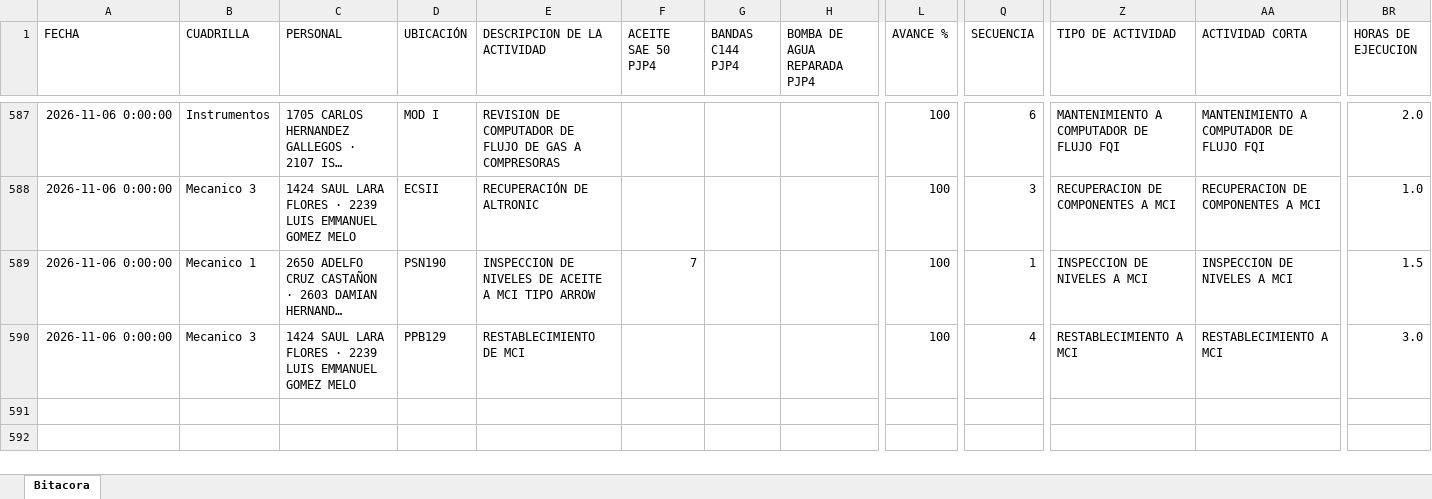
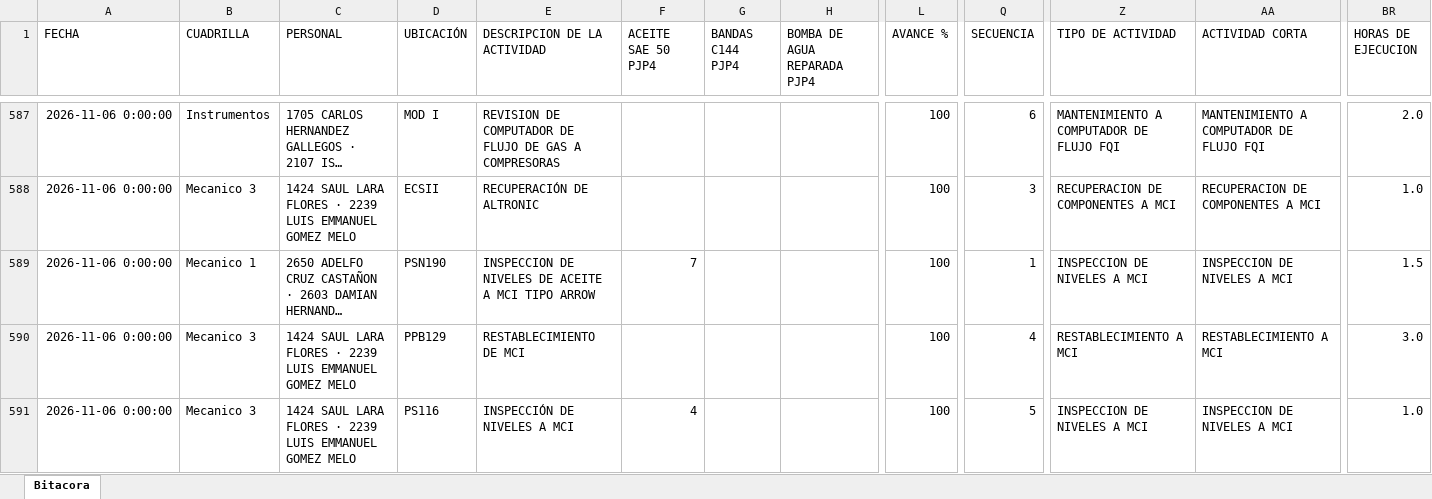
Before and after one commit to Hectorisaac-cloud/soledad-app, an Excel workbook: database/bitacora_operativa_soledad.xlsx, sheet Bitacora, drawn as a sheet; only a part is shown, gaps mark what is left out; long unchanged cells end in …; values as stored, in another font and other column widths than the file's, no borders; rows hold the shown columns only; the diff names each change by its address in the sheet, - before the commit and + after, or states it on an @@ line.

Commit message:
Respaldo operativo Soledad
Registro de actividad en bitácora. Registros: 590.

```diff
--- a/database/bitacora_operativa_soledad.xlsx (sheet Bitacora)
+++ b/database/bitacora_operativa_soledad.xlsx (sheet Bitacora)
+row 591: 2026-11-06 0:00:00 | Mecanico 3 | 1424 SAUL LARA FLORES · 2239 LUIS EMMANUEL GOMEZ MELO | PS116 | INSPECCIÓN DE NIVELES A MCI | 4 |  |  | 100 | 5 | INSPECCION DE NIVELES A MCI | INSPECCION DE NIVELES A MCI | 1.0
```
Also changed, not shown: 1 other file.
